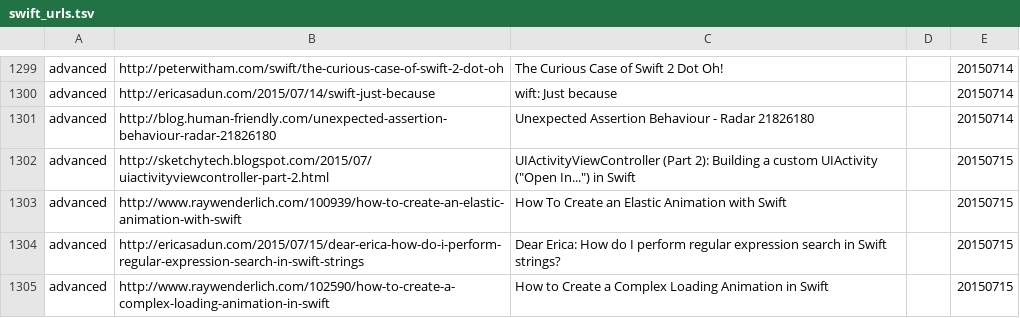
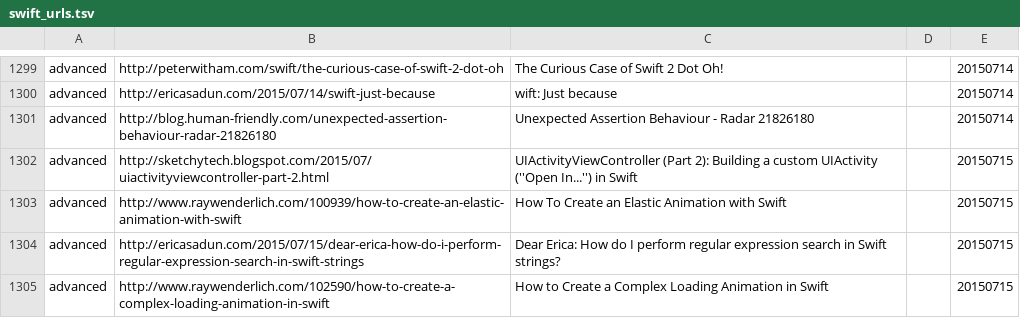
Before and after one commit to melling/SwiftResources, a TSV file: swift_urls.tsv, drawn as a sheet; only a part is shown, gaps mark what is left out.

Commit message:
More url's

```diff
--- a/swift_urls.tsv
+++ b/swift_urls.tsv
@@ -1301,3 +1301,3 @@ advanced	http://ericasadun.com/2015/07/14/swift-just-because	wift: Just because
 advanced	http://blog.human-friendly.com/unexpected-assertion-behaviour-radar-21826180	Unexpected Assertion Behaviour - Radar 21826180		20150714
-advanced	http://sketchytech.blogspot.com/2015/07/uiactivityviewcontroller-part-2.html	UIActivityViewController (Part 2): Building a custom UIActivity ("Open In...") in Swift		20150715
+advanced	http://sketchytech.blogspot.com/2015/07/uiactivityviewcontroller-part-2.html	UIActivityViewController (Part 2): Building a custom UIActivity (''Open In...'') in Swift		20150715
 advanced	http://www.raywenderlich.com/100939/how-to-create-an-elastic-animation-with-swift	How To Create an Elastic Animation with Swift		20150715
```
